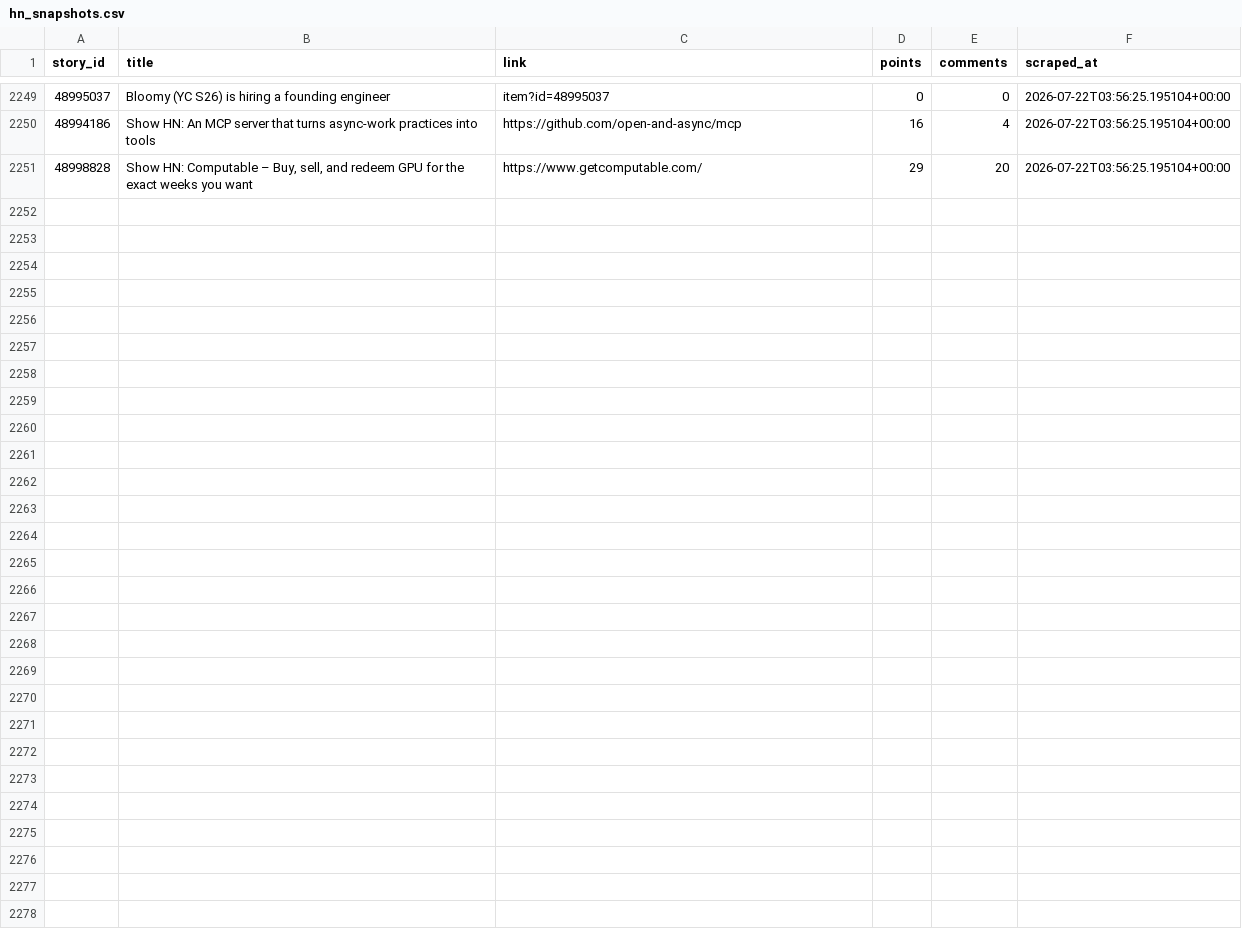
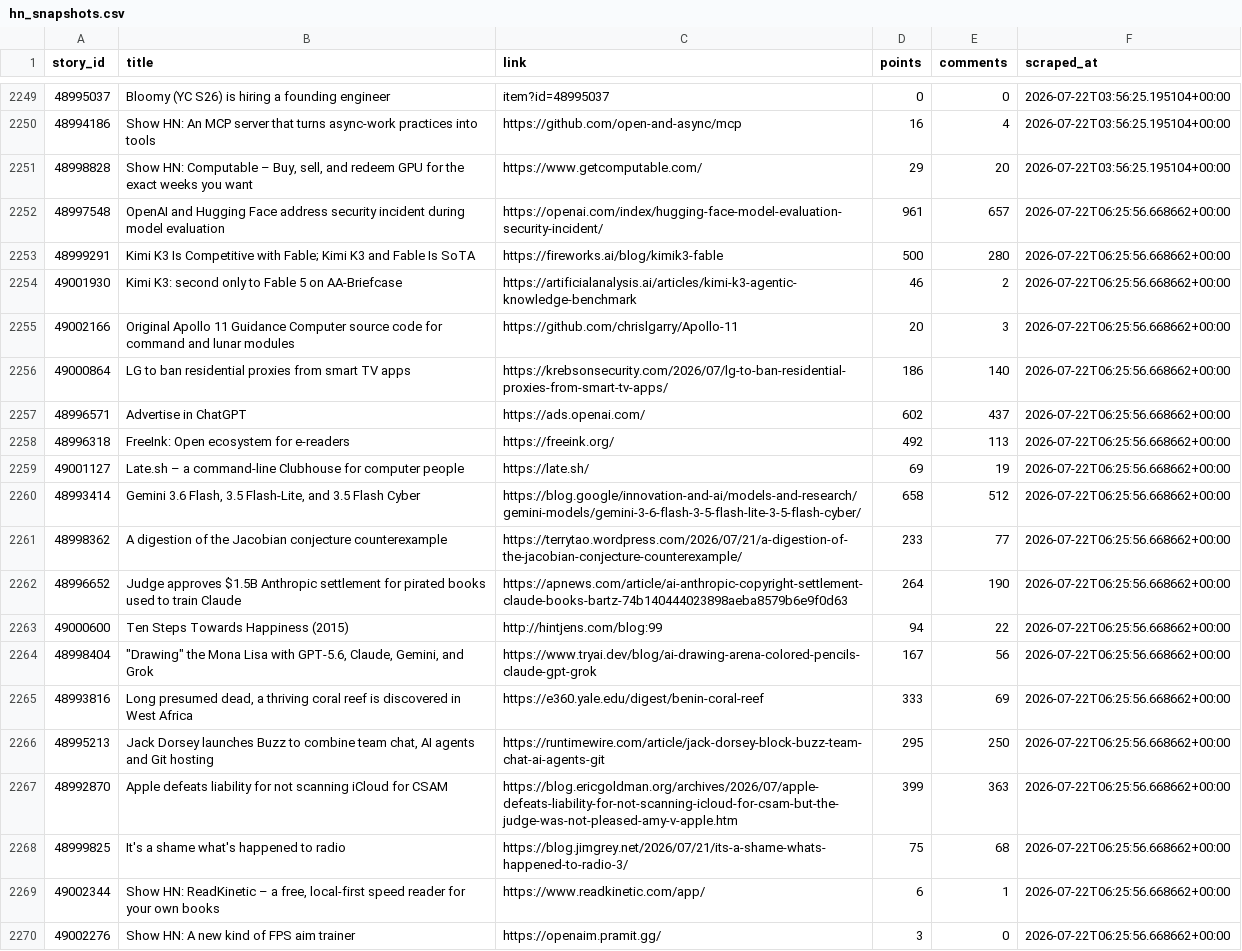
Before and after one commit to Gkaushik273/hn-trend-tracker, a CSV file: data/hn_snapshots.csv, drawn as a sheet; only a part is shown, gaps mark what is left out; the diff covers the shown part only; the diff names each change by its address in the sheet, - before the commit and + after, or states it on an @@ line.

Commit message:
Automated scrape Wed Jul 22 06:25:56 UTC 2026

```diff
--- a/data/hn_snapshots.csv
+++ b/data/hn_snapshots.csv
+row 2252: 48997548 | OpenAI and Hugging Face address security incident during model evaluation | https://openai.com/index/hugging-face-model-evaluation-security-incident/ | 961 | 657 | 2026-07-22T06:25:56.668662+00:00
+row 2253: 48999291 | Kimi K3 Is Competitive with Fable; Kimi K3 and Fable Is SoTA | https://fireworks.ai/blog/kimik3-fable | 500 | 280 | 2026-07-22T06:25:56.668662+00:00
+row 2254: 49001930 | Kimi K3: second only to Fable 5 on AA-Briefcase | https://artificialanalysis.ai/articles/kimi-k3-agentic-knowledge-benchmark | 46 | 2 | 2026-07-22T06:25:56.668662+00:00
+row 2255: 49002166 | Original Apollo 11 Guidance Computer source code for command and lunar modules | https://github.com/chrislgarry/Apollo-11 | 20 | 3 | 2026-07-22T06:25:56.668662+00:00
+row 2256: 49000864 | LG to ban residential proxies from smart TV apps | https://krebsonsecurity.com/2026/07/lg-to-ban-residential-proxies-from-smart-tv-apps/ | 186 | 140 | 2026-07-22T06:25:56.668662+00:00
+row 2257: 48996571 | Advertise in ChatGPT | https://ads.openai.com/ | 602 | 437 | 2026-07-22T06:25:56.668662+00:00
+row 2258: 48996318 | FreeInk: Open ecosystem for e-readers | https://freeink.org/ | 492 | 113 | 2026-07-22T06:25:56.668662+00:00
+row 2259: 49001127 | Late.sh – a command-line Clubhouse for computer people | https://late.sh/ | 69 | 19 | 2026-07-22T06:25:56.668662+00:00
+row 2260: 48993414 | Gemini 3.6 Flash, 3.5 Flash-Lite, and 3.5 Flash Cyber | https://blog.google/innovation-and-ai/models-and-research/gemini-models/gemini-3-6-flash-3-5-flash-lite-3-5-flash-cyber/ | 658 | 512 | 2026-07-22T06:25:56.668662+00:00
+row 2261: 48998362 | A digestion of the Jacobian conjecture counterexample | https://terrytao.wordpress.com/2026/07/21/a-digestion-of-the-jacobian-conjecture-counterexample/ | 233 | 77 | 2026-07-22T06:25:56.668662+00:00
+row 2262: 48996652 | Judge approves $1.5B Anthropic settlement for pirated books used to train Claude | https://apnews.com/article/ai-anthropic-copyright-settlement-claude-books-bartz-74b140444023898aeba8579b6e9f0d63 | 264 | 190 | 2026-07-22T06:25:56.668662+00:00
+row 2263: 49000600 | Ten Steps Towards Happiness (2015) | http://hintjens.com/blog:99 | 94 | 22 | 2026-07-22T06:25:56.668662+00:00
+row 2264: 48998404 | "Drawing" the Mona Lisa with GPT-5.6, Claude, Gemini, and Grok | https://www.tryai.dev/blog/ai-drawing-arena-colored-pencils-claude-gpt-grok | 167 | 56 | 2026-07-22T06:25:56.668662+00:00
+row 2265: 48993816 | Long presumed dead, a thriving coral reef is discovered in West Africa | https://e360.yale.edu/digest/benin-coral-reef | 333 | 69 | 2026-07-22T06:25:56.668662+00:00
+row 2266: 48995213 | Jack Dorsey launches Buzz to combine team chat, AI agents and Git hosting | https://runtimewire.com/article/jack-dorsey-block-buzz-team-chat-ai-agents-git | 295 | 250 | 2026-07-22T06:25:56.668662+00:00
+row 2267: 48992870 | Apple defeats liability for not scanning iCloud for CSAM | https://blog.ericgoldman.org/archives/2026/07/apple-defeats-liability-for-not-scanning-icloud-for-csam-but-the-judge-was-not-pleased-amy-v-apple.htm | 399 | 363 | 2026-07-22T06:25:56.668662+00:00
+row 2268: 48999825 | It's a shame what's happened to radio | https://blog.jimgrey.net/2026/07/21/its-a-shame-whats-happened-to-radio-3/ | 75 | 68 | 2026-07-22T06:25:56.668662+00:00
+row 2269: 49002344 | Show HN: ReadKinetic – a free, local-first speed reader for your own books | https://www.readkinetic.com/app/ | 6 | 1 | 2026-07-22T06:25:56.668662+00:00
+row 2270: 49002276 | Show HN: A new kind of FPS aim trainer | https://openaim.pramit.gg/ | 3 | 0 | 2026-07-22T06:25:56.668662+00:00
```
Also changed, not shown: 11 added rows elsewhere in this file.
